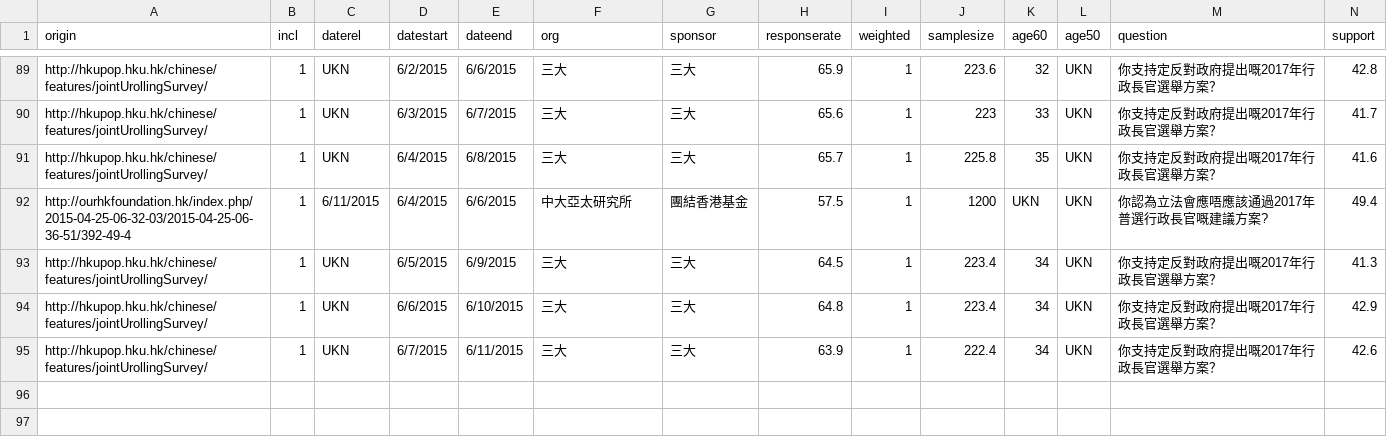
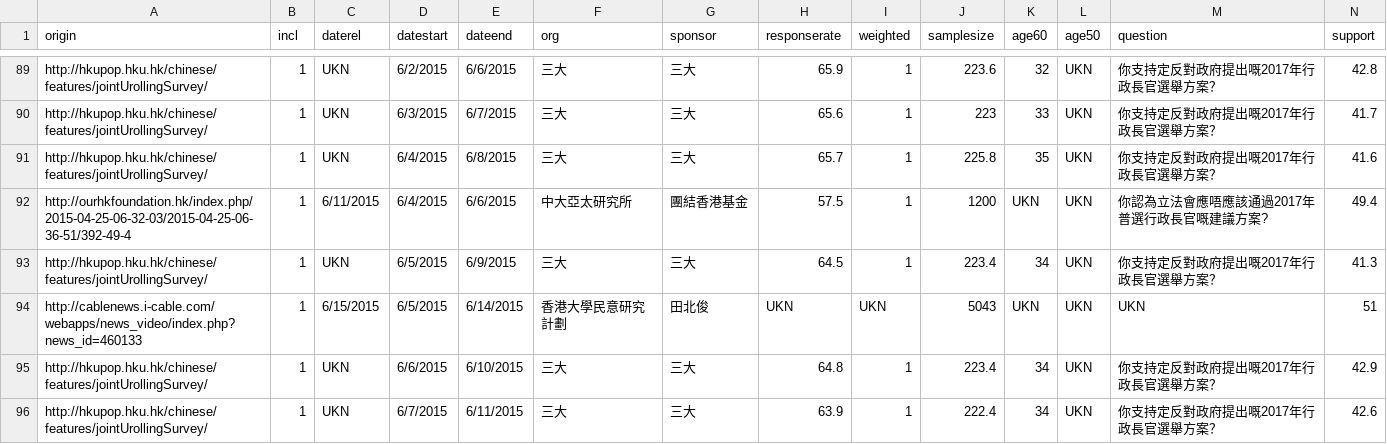
Before and after one commit to chainsawriot/chainsawriot.github.io, a CSV file: pocket/pocketsorted.csv, drawn as a sheet; only a part is shown, gaps mark what is left out; rows hold the shown columns only; the diff names each change by its address in the sheet, - before the commit and + after, or states it on an @@ line.

```diff
--- a/pocket/pocketsorted.csv
+++ b/pocket/pocketsorted.csv
+row 94: http://cablenews.i-cable.com/webapps/news_video/index.php?news_id=460133 | 1 | 6/15/2015 | 6/5/2015 | 6/14/2015 | 香港大學民意研究計劃 | 田北俊 | UKN | UKN | 5043 | UKN | UKN | UKN | 51
```
Also changed, not shown: pocket/smoothed.csv, 2 other files.
